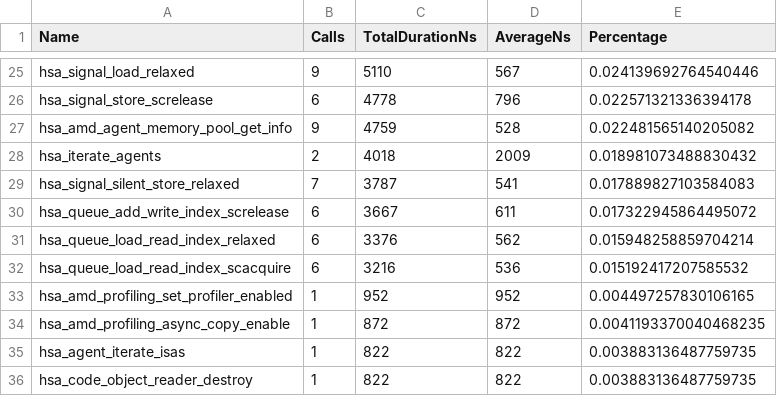
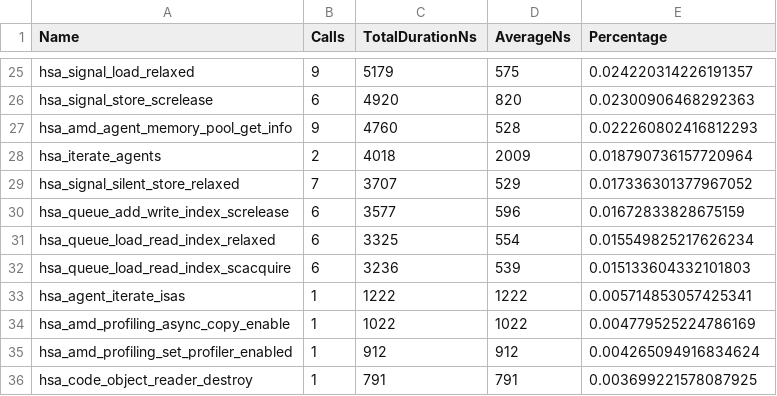
Before and after one commit to ishaanalidina/archer2-gpu-course, a CSV file: section-2.03/results.hsa_stats.csv, drawn as a sheet; only a part is shown, gaps mark what is left out; the diff covers the shown part only.

Commit message:
Parallelising the i-loop only. Results appear correct.

```diff
--- a/section-2.03/results.hsa_stats.csv
+++ b/section-2.03/results.hsa_stats.csv
@@ -25,12 +25,12 @@
-"hsa_signal_load_relaxed",9,5110,567,0.024139692764540446
-"hsa_signal_store_screlease",6,4778,796,0.022571321336394178
-"hsa_amd_agent_memory_pool_get_info",9,4759,528,0.022481565140205082
-"hsa_iterate_agents",2,4018,2009,0.018981073488830432
-"hsa_signal_silent_store_relaxed",7,3787,541,0.017889827103584083
-"hsa_queue_add_write_index_screlease",6,3667,611,0.017322945864495072
-"hsa_queue_load_read_index_relaxed",6,3376,562,0.015948258859704214
-"hsa_queue_load_read_index_scacquire",6,3216,536,0.015192417207585532
-"hsa_amd_profiling_set_profiler_enabled",1,952,952,0.004497257830106165
-"hsa_amd_profiling_async_copy_enable",1,872,872,0.0041193370040468235
-"hsa_agent_iterate_isas",1,822,822,0.003883136487759735
-"hsa_code_object_reader_destroy",1,822,822,0.003883136487759735
+"hsa_signal_load_relaxed",9,5179,575,0.024220314226191357
+"hsa_signal_store_screlease",6,4920,820,0.02300906468292363
+"hsa_amd_agent_memory_pool_get_info",9,4760,528,0.022260802416812293
+"hsa_iterate_agents",2,4018,2009,0.018790736157720964
+"hsa_signal_silent_store_relaxed",7,3707,529,0.017336301377967052
+"hsa_queue_add_write_index_screlease",6,3577,596,0.01672833828675159
+"hsa_queue_load_read_index_relaxed",6,3325,554,0.015549825217626234
+"hsa_queue_load_read_index_scacquire",6,3236,539,0.015133604332101803
+"hsa_agent_iterate_isas",1,1222,1222,0.005714853057425341
+"hsa_amd_profiling_async_copy_enable",1,1022,1022,0.004779525224786169
+"hsa_amd_profiling_set_profiler_enabled",1,912,912,0.004265094916834624
+"hsa_code_object_reader_destroy",1,791,791,0.003699221578087925
```
Also changed, not shown: 5 added rows, 5 removed rows and 57 edited cells elsewhere in this file, section-2.03/results.copy_stats.csv, section-2.03/results.hip_stats.csv, 4 other files.
